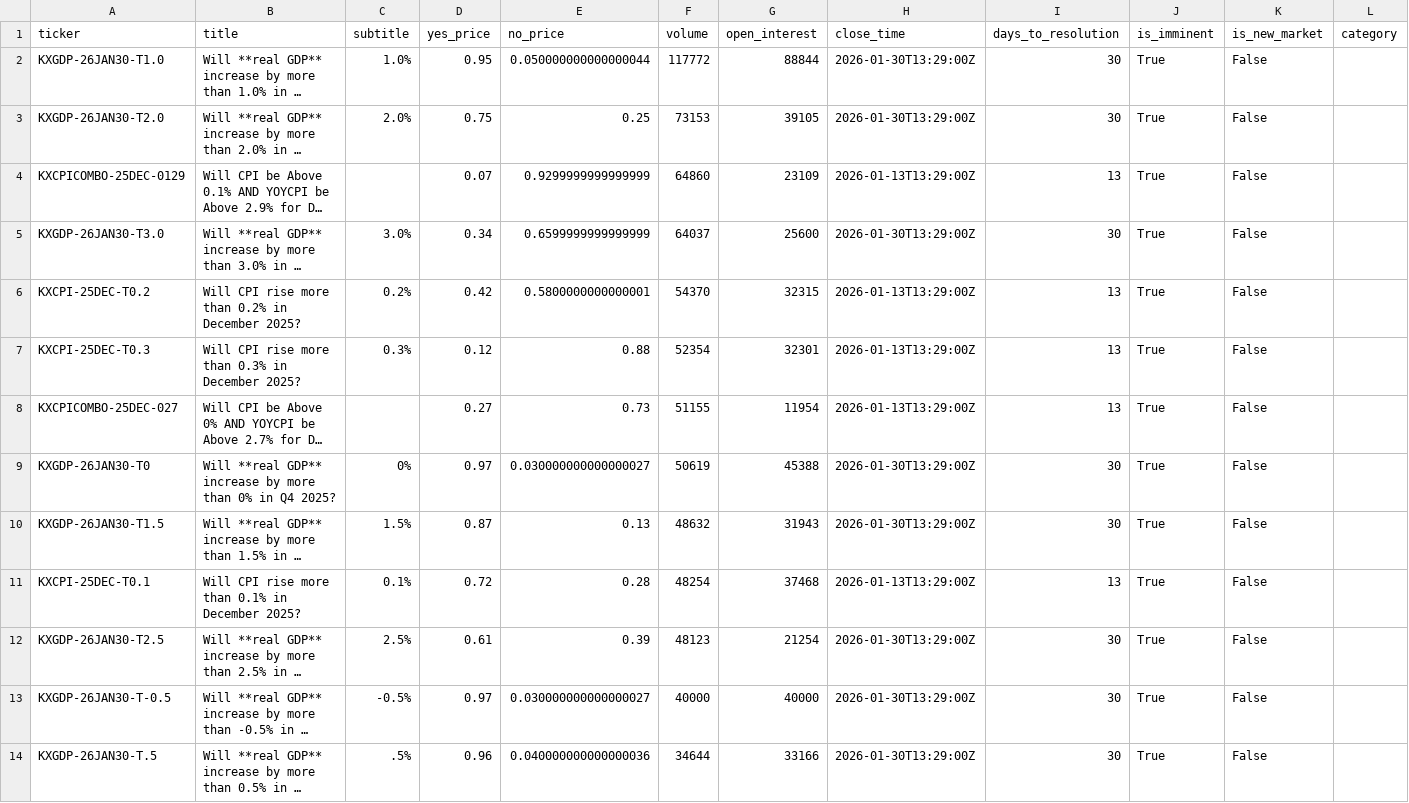
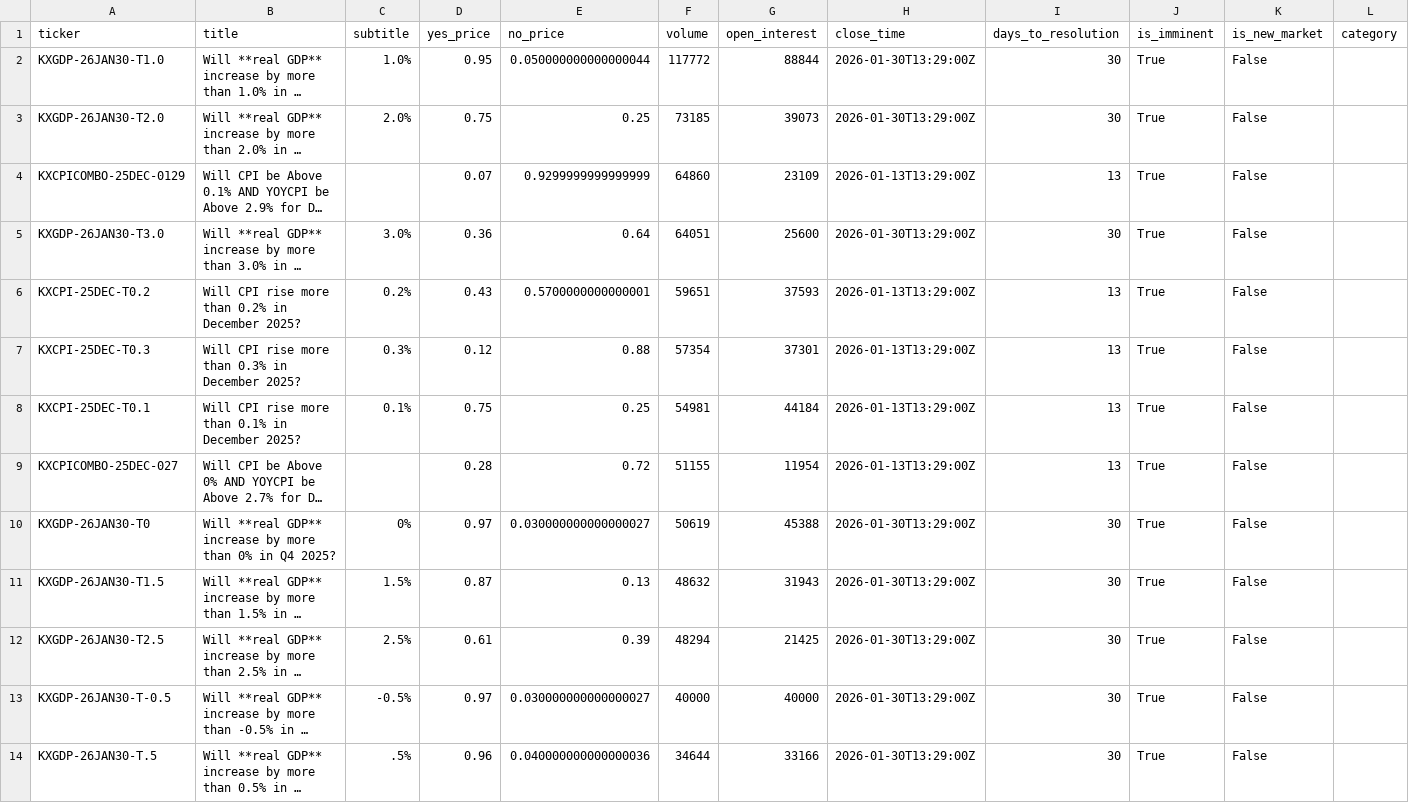
Before and after one commit to ChunTungZhuangLeo/moondev_follow, a CSV file: src/data/kalshiv2_paper_compare_1229/markets.csv, drawn as a sheet; only a part is shown; long unchanged cells end in …; removed rows and columns are numbered as before the commit, all else as after; the diff covers the shown part only; the diff names each change by its address in the sheet, - before the commit and + after, or states it on an @@ line.

```diff
--- a/src/data/kalshiv2_paper_compare_1229/markets.csv
+++ b/src/data/kalshiv2_paper_compare_1229/markets.csv
-F3 (volume): 73153
+F3 (volume): 73185
-G3 (open_interest): 39105
+G3 (open_interest): 39073
-D5 (yes_price): 0.34
+D5 (yes_price): 0.36
-E5 (no_price): 0.6599999999999999
+E5 (no_price): 0.64
-F5 (volume): 64037
+F5 (volume): 64051
-D6 (yes_price): 0.42
+D6 (yes_price): 0.43
-E6 (no_price): 0.5800000000000001
+E6 (no_price): 0.5700000000000001
-F6 (volume): 54370
+F6 (volume): 59651
-G6 (open_interest): 32315
+G6 (open_interest): 37593
-F7 (volume): 52354
+F7 (volume): 57354
-G7 (open_interest): 32301
+G7 (open_interest): 37301
+row 8: KXCPI-25DEC-T0.1 | Will CPI rise more than 0.1% in December 2025? | 0.1% | 0.75 | 0.25 | 54981 | 44184 | 2026-01-13T13:29:00Z | 13 | True | False
-D9 (yes_price): 0.27
+D9 (yes_price): 0.28
-E9 (no_price): 0.73
+E9 (no_price): 0.72
-row 11: KXCPI-25DEC-T0.1 | Will CPI rise more than 0.1% in December 2025? | 0.1% | 0.72 | 0.28 | 48254 | 37468 | 2026-01-13T13:29:00Z | 13 | True | False
-F12 (volume): 48123
+F12 (volume): 48294
-G12 (open_interest): 21254
+G12 (open_interest): 21425
```
Also changed, not shown: 5 added rows, 5 removed rows and 31 edited cells elsewhere in this file, src/data/kalshiv2_paper_compare_1229/price_history.csv, src/data/kalshiv2_paper_compare_1229/trades.csv, 1 other file.
